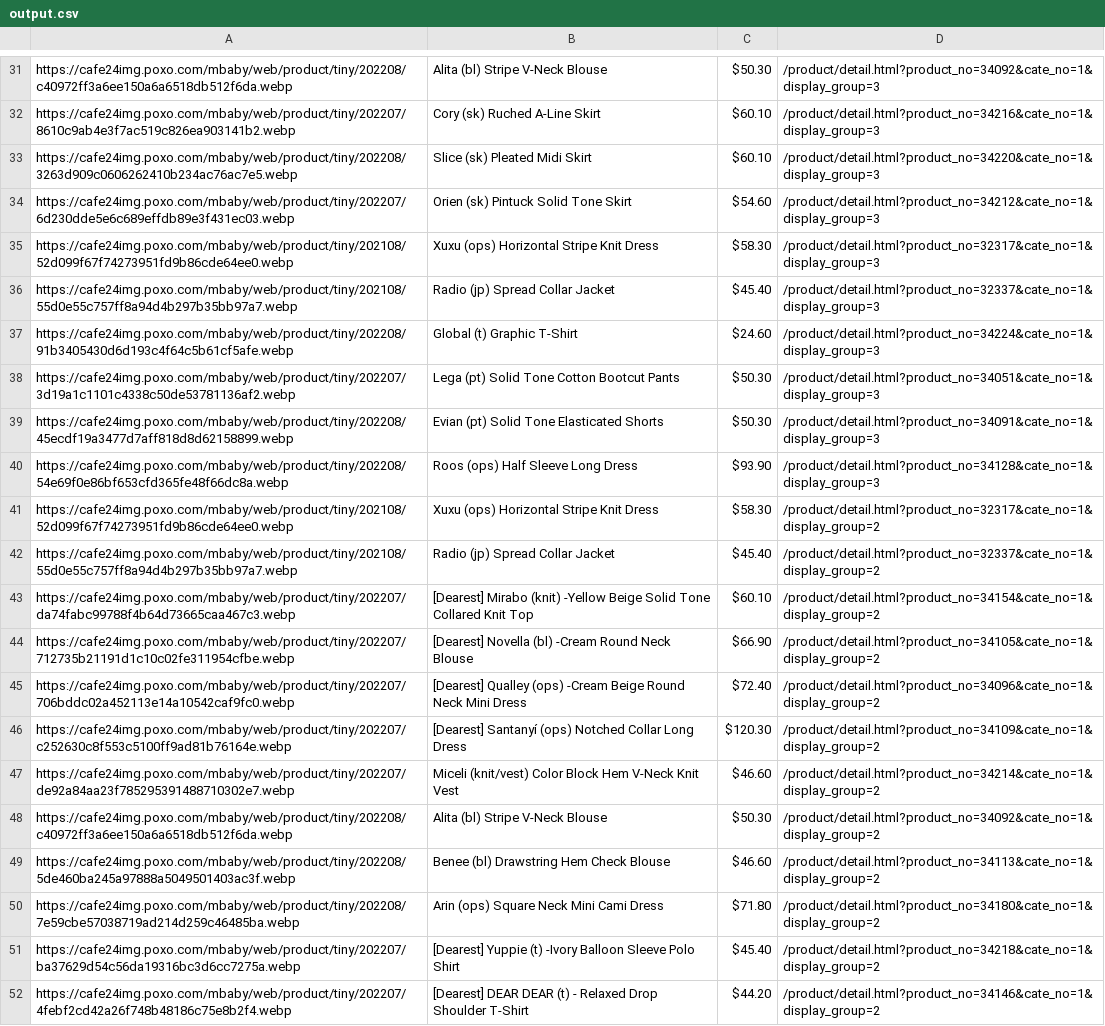
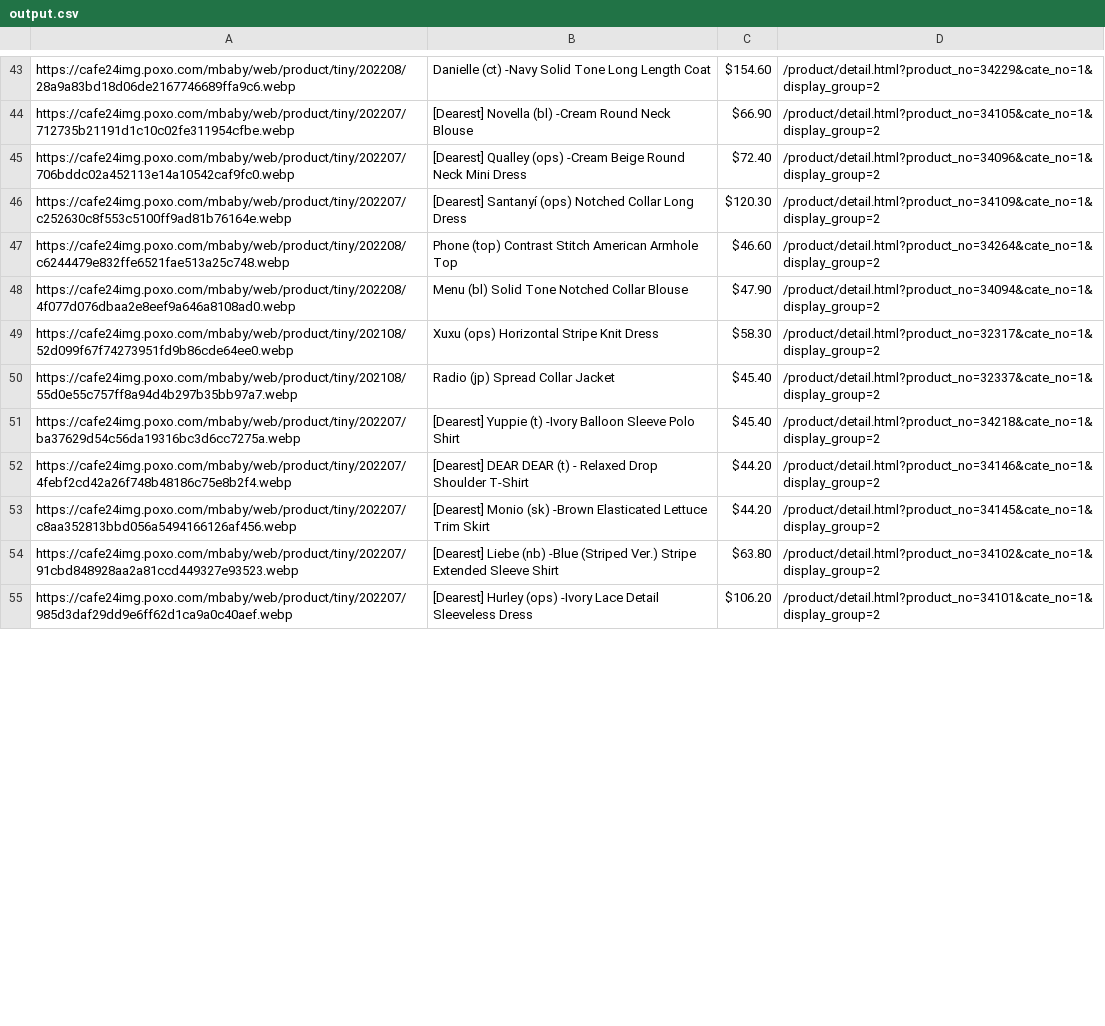
Before and after one commit to delitamakanda/scraper-kr-fashion-shops, a CSV file: core/output.csv, drawn as a sheet; only a part is shown, gaps mark what is left out; the shorter side is filled out with more unchanged rows; removed rows and columns are numbered as before the commit, all else as after; the diff covers the shown part only; the diff names each change by its address in the sheet, - before the commit and + after, or states it on an @@ line.

Commit message:
Latest data: Fri Aug 19 00:05:09 UTC 2022

```diff
--- a/core/output.csv
+++ b/core/output.csv
-row 31: https://cafe24img.poxo.com/mbaby/web/product/tiny/202208/c40972ff3a6ee150a6a6518db512f6da.webp | Alita (bl) Stripe V-Neck Blouse | $50.30 | /product/detail.html?product_no=34092&cate_no=1&display_group=3
-row 32: https://cafe24img.poxo.com/mbaby/web/product/tiny/202207/8610c9ab4e3f7ac519c826ea903141b2.webp | Cory (sk) Ruched A-Line Skirt | $60.10 | /product/detail.html?product_no=34216&cate_no=1&display_group=3
-row 33: https://cafe24img.poxo.com/mbaby/web/product/tiny/202208/3263d909c0606262410b234ac76ac7e5.webp | Slice (sk) Pleated Midi Skirt | $60.10 | /product/detail.html?product_no=34220&cate_no=1&display_group=3
-row 34: https://cafe24img.poxo.com/mbaby/web/product/tiny/202207/6d230dde5e6c689effdb89e3f431ec03.webp | Orien (sk) Pintuck Solid Tone Skirt | $54.60 | /product/detail.html?product_no=34212&cate_no=1&display_group=3
-row 35: https://cafe24img.poxo.com/mbaby/web/product/tiny/202108/52d099f67f74273951fd9b86cde64ee0.webp | Xuxu (ops) Horizontal Stripe Knit Dress | $58.30 | /product/detail.html?product_no=32317&cate_no=1&display_group=3
-row 36: https://cafe24img.poxo.com/mbaby/web/product/tiny/202108/55d0e55c757ff8a94d4b297b35bb97a7.webp | Radio (jp) Spread Collar Jacket | $45.40 | /product/detail.html?product_no=32337&cate_no=1&display_group=3
-row 37: https://cafe24img.poxo.com/mbaby/web/product/tiny/202208/91b3405430d6d193c4f64c5b61cf5afe.webp | Global (t) Graphic T-Shirt | $24.60 | /product/detail.html?product_no=34224&cate_no=1&display_group=3
-row 38: https://cafe24img.poxo.com/mbaby/web/product/tiny/202207/3d19a1c1101c4338c50de53781136af2.webp | Lega (pt) Solid Tone Cotton Bootcut Pants | $50.30 | /product/detail.html?product_no=34051&cate_no=1&display_group=3
-row 39: https://cafe24img.poxo.com/mbaby/web/product/tiny/202208/45ecdf19a3477d7aff818d8d62158899.webp | Evian (pt) Solid Tone Elasticated Shorts | $50.30 | /product/detail.html?product_no=34091&cate_no=1&display_group=3
-row 40: https://cafe24img.poxo.com/mbaby/web/product/tiny/202208/54e69f0e86bf653cfd365fe48f66dc8a.webp | Roos (ops) Half Sleeve Long Dress | $93.90 | /product/detail.html?product_no=34128&cate_no=1&display_group=3
@@ row 43 moved to row 56: https://cafe24img.poxo.com/mbaby/web/pro… @@
+row 43: https://cafe24img.poxo.com/mbaby/web/product/tiny/202208/28a9a83bd18d06de2167746689ffa9c6.webp | Danielle (ct) -Navy Solid Tone Long Length Coat | $154.60 | /product/detail.html?product_no=34229&cate_no=1&display_group=2
-A47: https://cafe24img.poxo.com/mbaby/web/product/tiny/202207/de92a84aa23f785295391488710302e7.webp
+A47: https://cafe24img.poxo.com/mbaby/web/product/tiny/202208/c6244479e832ffe6521fae513a25c748.webp
-B47: Miceli (knit/vest) Color Block Hem V-Neck Knit Vest
+B47: Phone (top) Contrast Stitch American Armhole Top
-D47: /product/detail.html?product_no=34214&cate_no=1&display_group=2
+D47: /product/detail.html?product_no=34264&cate_no=1&display_group=2
@@ row 48 moved to row 58: https://cafe24img.poxo.com/mbaby/web/pro… @@
@@ row 49 moved to row 59: https://cafe24img.poxo.com/mbaby/web/pro… @@
@@ row 50 moved to row 60: https://cafe24img.poxo.com/mbaby/web/pro… @@
+row 48: https://cafe24img.poxo.com/mbaby/web/product/tiny/202208/4f077d076dbaa2e8eef9a646a8108ad0.webp | Menu (bl) Solid Tone Notched Collar Blouse | $47.90 | /product/detail.html?product_no=34094&cate_no=1&display_group=2
@@ row 41 moved to row 49: https://cafe24img.poxo.com/mbaby/web/pro… @@
@@ row 42 moved to row 50: https://cafe24img.poxo.com/mbaby/web/pro… @@
```
Also changed, not shown: 20 added rows, 12 removed rows, 9 moved rows and 4 edited cells elsewhere in this file.
